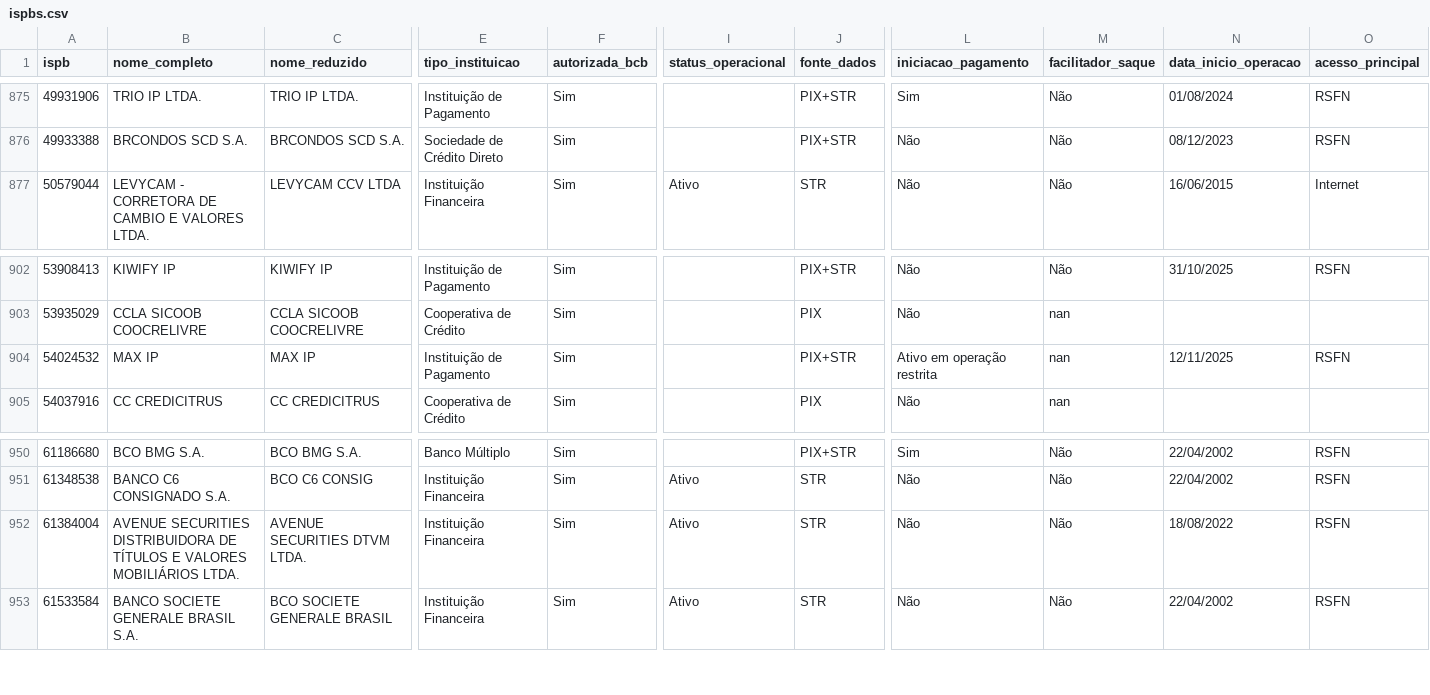
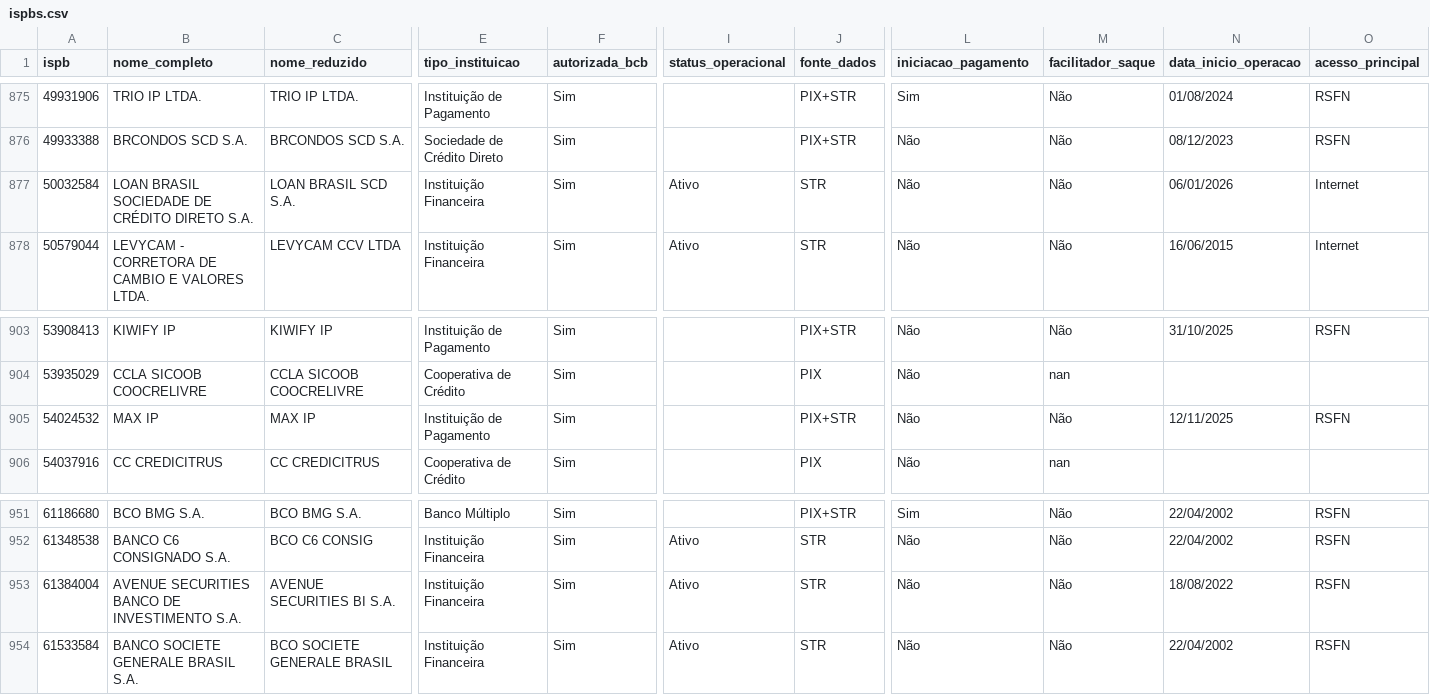
Before and after one commit to antoniopaolillo/brasil-ispb-database, a CSV file: data/ispbs.csv, drawn as a sheet; only a part is shown, gaps mark what is left out; addresses are those after the commit; rows hold the shown columns only; the diff names each change by its address in the sheet, - before the commit and + after, or states it on an @@ line.

```diff
--- a/data/ispbs.csv
+++ b/data/ispbs.csv
+row 877: 50032584 | LOAN BRASIL SOCIEDADE DE CRÉDITO DIRETO S.A. | LOAN BRASIL SCD S.A. | Instituição Financeira | Sim | Ativo | STR | Não | Não | 06/01/2026 | Internet
-L905 (iniciacao_pagamento): Ativo em operação restrita
+L905 (iniciacao_pagamento): Não
-M905 (facilitador_saque): nan
+M905 (facilitador_saque): Não
-B953 (nome_completo): AVENUE SECURITIES DISTRIBUIDORA DE TÍTULOS E VALORES MOBILIÁRIOS LTDA.
+B953 (nome_completo): AVENUE SECURITIES BANCO DE INVESTIMENTO S.A.
-C953 (nome_reduzido): AVENUE SECURITIES DTVM LTDA.
+C953 (nome_reduzido): AVENUE SECURITIES BI S.A.
```
Also changed, not shown: 2 other files.
